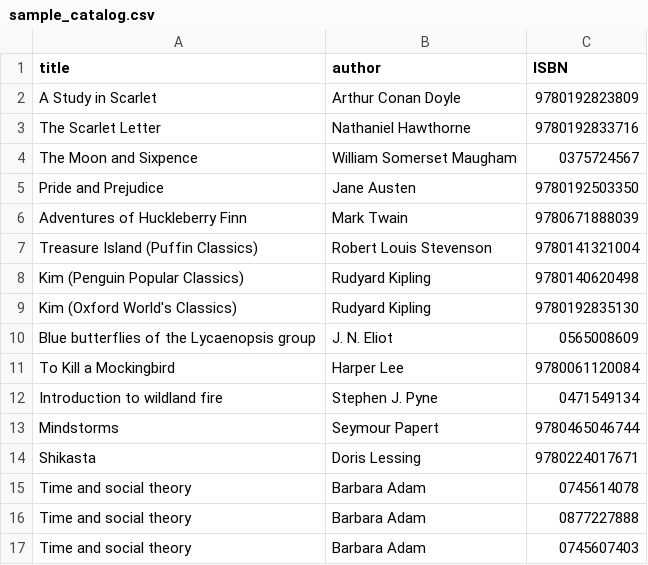
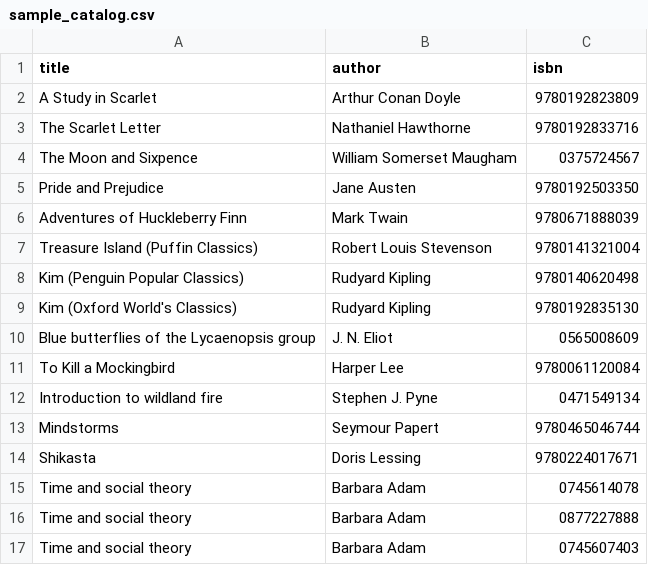
Before and after one commit to DayanaCR09/CapstoneProject, a CSV file: data/sample_catalog.csv, drawn as a sheet.

```diff
--- a/data/sample_catalog.csv
+++ b/data/sample_catalog.csv
@@ -1,2 +1,2 @@
-title,author,ISBN
+title,author,isbn
 A Study in Scarlet,Arthur Conan Doyle,9780192823809
```
Also changed, not shown: 2 other files.
